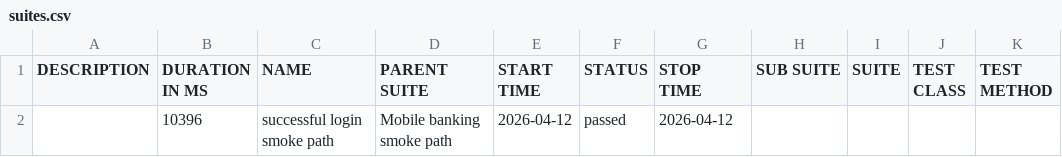
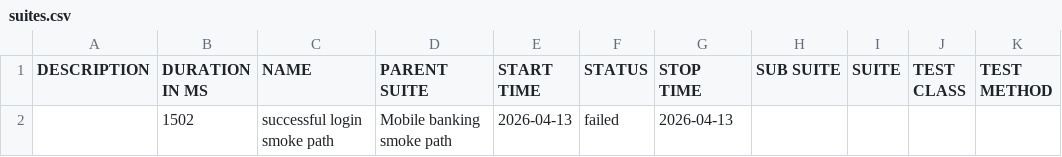
Before and after one commit to Ivos1991/appium-mobile-automation-framework, a CSV file: reports/nightly/data/suites.csv, drawn as a sheet.

```diff
--- a/reports/nightly/data/suites.csv
+++ b/reports/nightly/data/suites.csv
@@ -1,2 +1,2 @@
 "DESCRIPTION","DURATION IN MS","NAME","PARENT SUITE","START TIME","STATUS","STOP TIME","SUB SUITE","SUITE","TEST CLASS","TEST METHOD"
-"","10396","successful login smoke path","Mobile banking smoke path","2026-04-12","passed","2026-04-12","","","",""
+"","1502","successful login smoke path","Mobile banking smoke path","2026-04-13","failed","2026-04-13","","","",""
```
Also changed, not shown: 27 other files.
